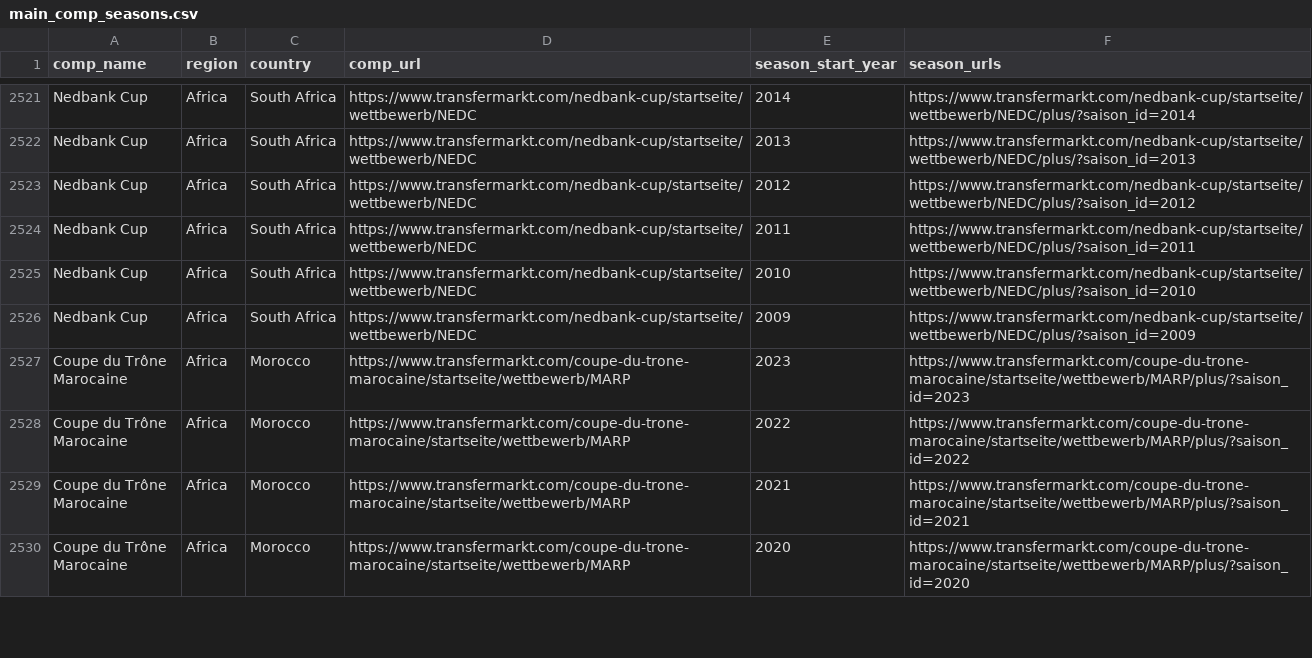
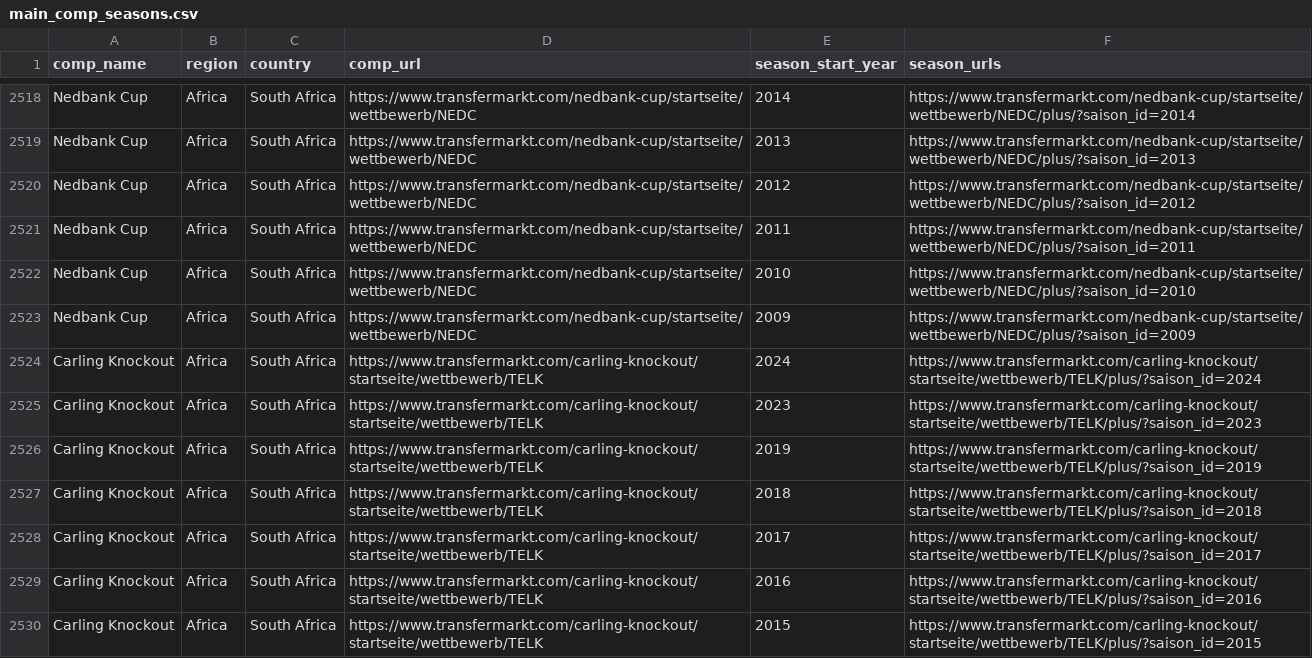
Before and after one commit to JaseZiv/worldfootballR_data, a CSV file: raw-data/transfermarkt_leagues/main_comp_seasons.csv, drawn as a sheet; only a part is shown, gaps mark what is left out; the shorter side is filled out with more unchanged rows; the diff covers the shown part only.

Commit message:
updating data

```diff
--- a/raw-data/transfermarkt_leagues/main_comp_seasons.csv
+++ b/raw-data/transfermarkt_leagues/main_comp_seasons.csv
@@ -2526 +2523,8 @@
 "Nedbank Cup","Africa","South Africa","https://www.transfermarkt.com/nedbank-cup/startseite/wettbewerb/NEDC","2009","https://www.transfermarkt.com/nedbank-cup/startseite/wettbewerb/NEDC/plus/?saison_id=2009"
+"Carling Knockout","Africa","South Africa","https://www.transfermarkt.com/carling-knockout/startseite/wettbewerb/TELK","2024","https://www.transfermarkt.com/carling-knockout/startseite/wettbewerb/TELK/plus/?saison_id=2024"
+"Carling Knockout","Africa","South Africa","https://www.transfermarkt.com/carling-knockout/startseite/wettbewerb/TELK","2023","https://www.transfermarkt.com/carling-knockout/startseite/wettbewerb/TELK/plus/?saison_id=2023"
+"Carling Knockout","Africa","South Africa","https://www.transfermarkt.com/carling-knockout/startseite/wettbewerb/TELK","2019","https://www.transfermarkt.com/carling-knockout/startseite/wettbewerb/TELK/plus/?saison_id=2019"
+"Carling Knockout","Africa","South Africa","https://www.transfermarkt.com/carling-knockout/startseite/wettbewerb/TELK","2018","https://www.transfermarkt.com/carling-knockout/startseite/wettbewerb/TELK/plus/?saison_id=2018"
+"Carling Knockout","Africa","South Africa","https://www.transfermarkt.com/carling-knockout/startseite/wettbewerb/TELK","2017","https://www.transfermarkt.com/carling-knockout/startseite/wettbewerb/TELK/plus/?saison_id=2017"
+"Carling Knockout","Africa","South Africa","https://www.transfermarkt.com/carling-knockout/startseite/wettbewerb/TELK","2016","https://www.transfermarkt.com/carling-knockout/startseite/wettbewerb/TELK/plus/?saison_id=2016"
+"Carling Knockout","Africa","South Africa","https://www.transfermarkt.com/carling-knockout/startseite/wettbewerb/TELK","2015","https://www.transfermarkt.com/carling-knockout/startseite/wettbewerb/TELK/plus/?saison_id=2015"
```
Also changed, not shown: 8 added rows, 4 removed rows and 10 moved rows elsewhere in this file.
